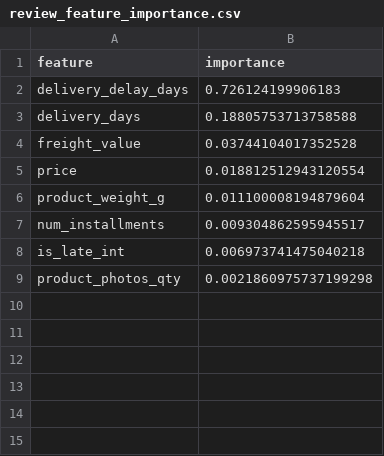
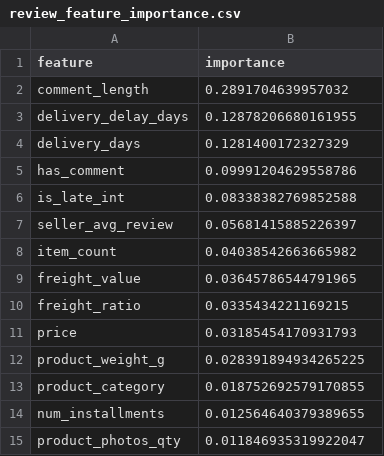
Before and after one commit to GMKalyan/ecommerce-analytics-platform-pyspark-dbt-, a CSV file: data/gold/models/review_feature_importance.csv, drawn as a sheet.

```diff
--- a/data/gold/models/review_feature_importance.csv
+++ b/data/gold/models/review_feature_importance.csv
@@ -1,9 +1,15 @@
 feature,importance
-delivery_delay_days,0.726124199906183
-delivery_days,0.18805753713758588
-freight_value,0.03744104017352528
-price,0.018812512943120554
-product_weight_g,0.011100008194879604
-num_installments,0.009304862595945517
-is_late_int,0.006973741475040218
-product_photos_qty,0.0021860975737199298
+comment_length,0.2891704639957032
+delivery_delay_days,0.12878206680161955
+delivery_days,0.1281400172327329
+has_comment,0.09991204629558786
+is_late_int,0.08338382769852588
+seller_avg_review,0.05681415885226397
+item_count,0.04038542663665982
+freight_value,0.03645786544791965
+freight_ratio,0.0335434221169215
+price,0.03185454170931793
+product_weight_g,0.028391894934265225
+product_category,0.018752692579170855
+num_installments,0.012564640379389655
+product_photos_qty,0.011846935319922047
```
Also changed, not shown: data/gold/models/delivery_feature_importance.csv, 7 other files.
